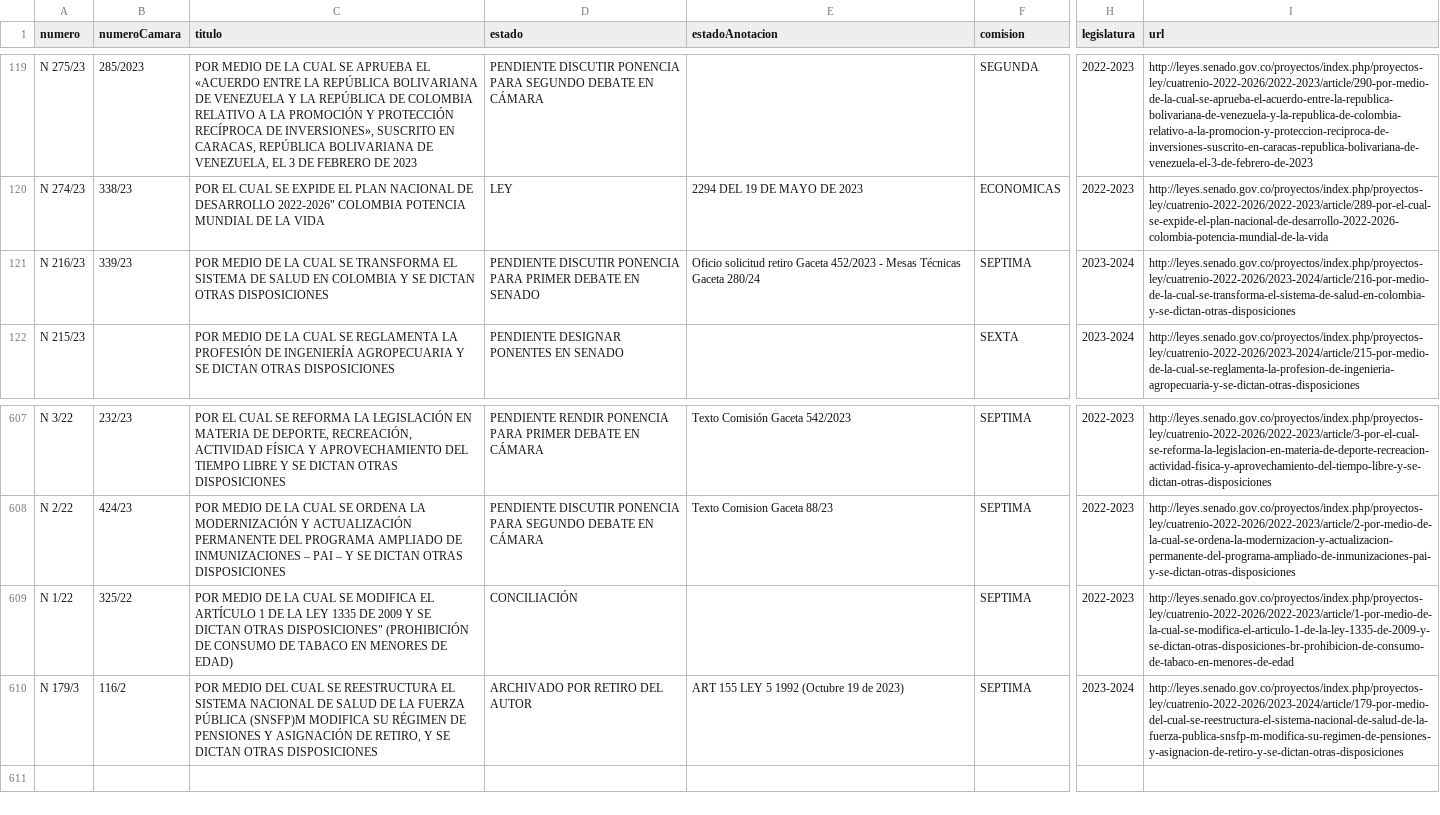
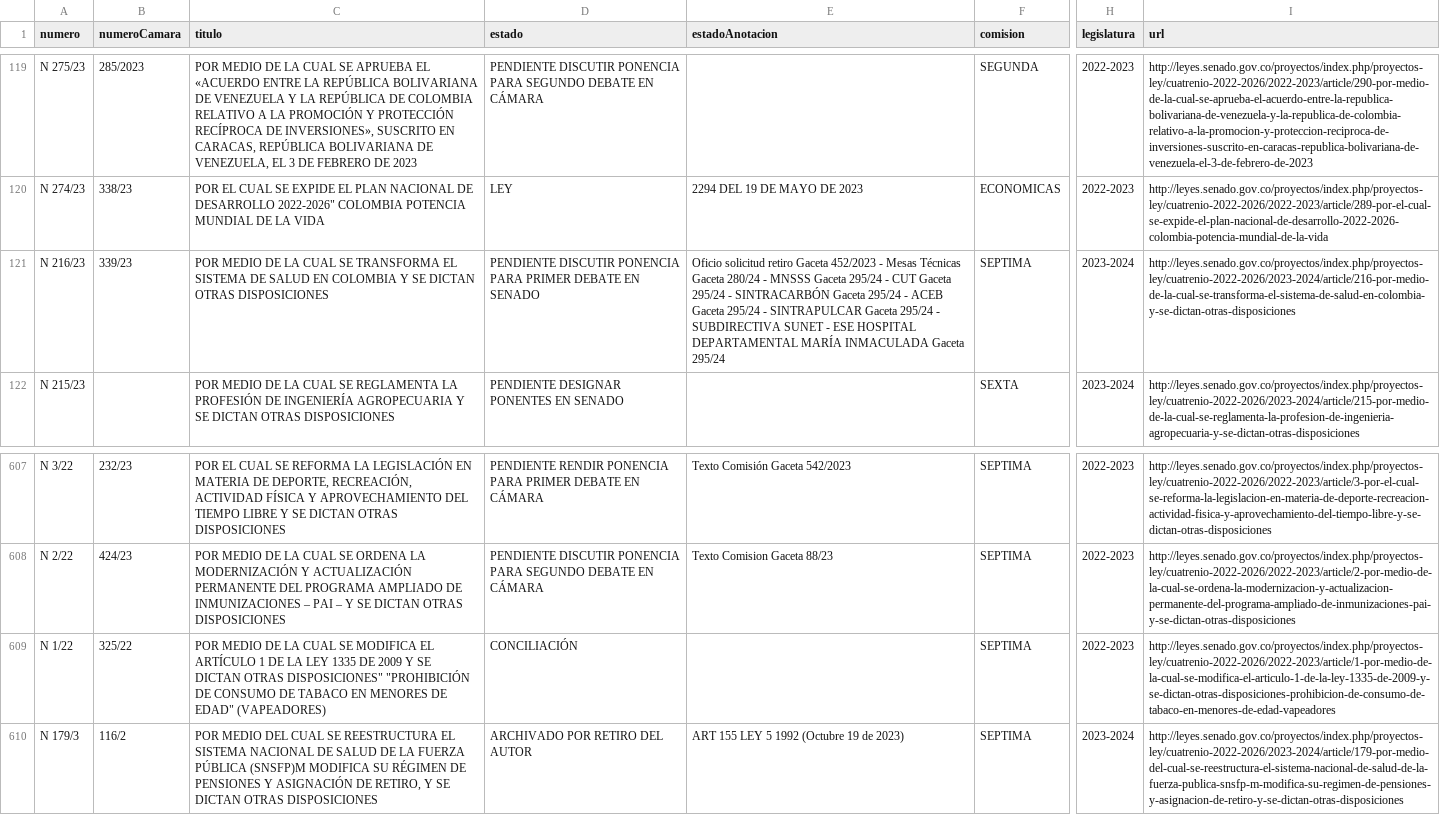
Before and after one commit to muniter/senado_crawler, a CSV file: output/data_2022-2026.csv, drawn as a sheet; only a part is shown, gaps mark what is left out; the diff names each change by its address in the sheet, - before the commit and + after, or states it on an @@ line.

```diff
--- a/output/data_2022-2026.csv
+++ b/output/data_2022-2026.csv
-E121 (estadoAnotacion): …Gaceta 280/24
+E121 (estadoAnotacion): …Gaceta 280/24 - MNSSS Gaceta 295/24 - CUT Gaceta 295/24 - SINTRACARBÓN Gaceta 295/24 - ACEB Gaceta 295/24 - SINTRAPULCAR Gaceta 295/24 - SUBDIRECTIVA SUNET - ESE HOSPITAL DEPARTAMENTAL MARÍA INMACULADA Gaceta 295/24
-C609 (titulo): …OTRAS DISPOSICIONES" (PROHIBICIÓN DE CONSUMO DE TABACO EN MENORES DE EDAD)
+C609 (titulo): …OTRAS DISPOSICIONES" "PROHIBICIÓN DE CONSUMO DE TABACO EN MENORES DE EDAD" (VAPEADORES)
-I609 (url): http://leyes.senado.gov.co/proyectos/index.php/proyectos-ley/cuatrenio-2022-2026/2022-2023/article/1-por-medio-de-la-cual-se-modifica-el-articulo-1-de-la-ley-1335-de-2009-y-se-dictan-otras-disposiciones-br-prohibicion-de-consumo-de-tabaco-en-menores-de-edad
+I609 (url): http://leyes.senado.gov.co/proyectos/index.php/proyectos-ley/cuatrenio-2022-2026/2022-2023/article/1-por-medio-de-la-cual-se-modifica-el-articulo-1-de-la-ley-1335-de-2009-y-se-dictan-otras-disposiciones-prohibicion-de-consumo-de-tabaco-en-menores-de-edad-vapeadores
```
Also changed, not shown: 2 other files.
